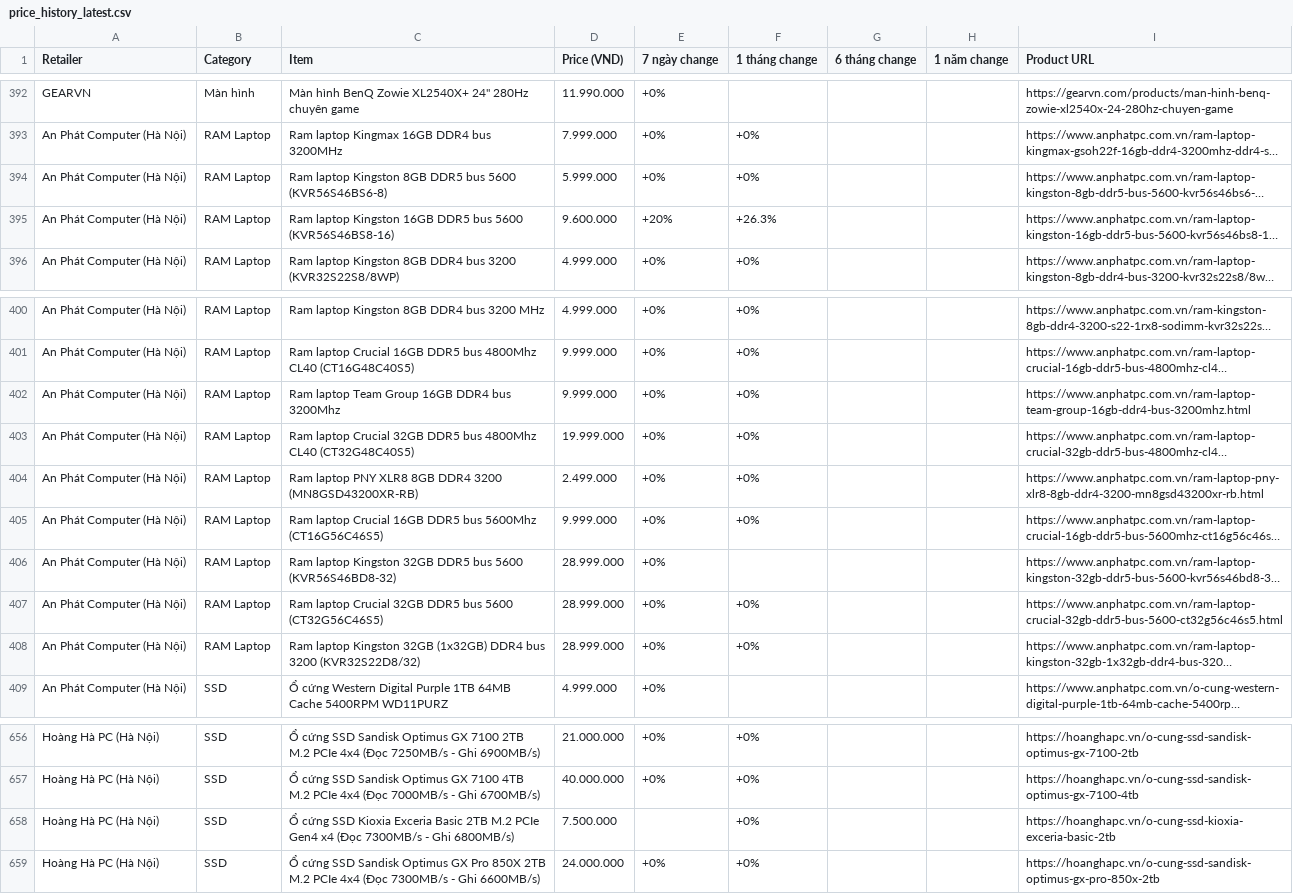
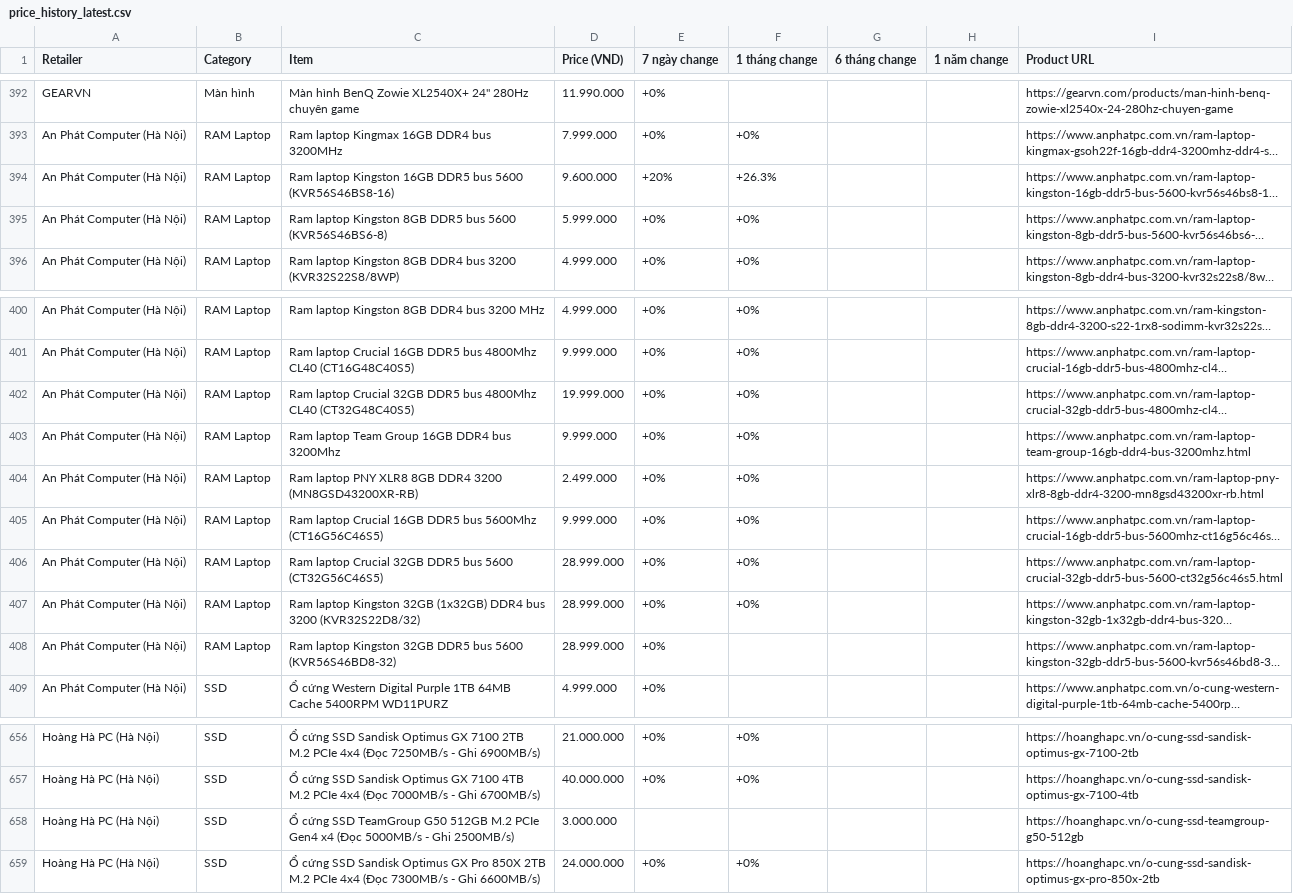
Before and after one commit to tuongphanbase/tech-price-mailer, a CSV file: docs/price_history_latest.csv, drawn as a sheet; only a part is shown, gaps mark what is left out; long unchanged cells end in …; the diff covers the shown part only; the diff names each change by its address in the sheet, - before the commit and + after, or states it on an @@ line.

```diff
--- a/docs/price_history_latest.csv
+++ b/docs/price_history_latest.csv
@@ row 395 moved to row 394: An Phát Computer (Hà Nội) @@
@@ row 403 moved to row 402: An Phát Computer (Hà Nội) @@
@@ row 406 moved to row 408: An Phát Computer (Hà Nội) @@
-C658 (Item): …cứng SSD Kioxia Exceria Basic 2TB M.2 PCIe Gen4 x4 (Đọc 7300MB/s - Ghi 6800MB/s)
+C658 (Item): …cứng SSD TeamGroup G50 512GB M.2 PCIe Gen4 x4 (Đọc 5000MB/s - Ghi 2500MB/s)
-D658 (Price (VND)): 7.500.000
+D658 (Price (VND)): 3.000.000
-F658 (1 tháng change): +0%
+F658 (1 tháng change): (empty)
-I658 (Product URL): https://hoanghapc.vn/o-cung-ssd-kioxia-exceria-basic-2tb
+I658 (Product URL): https://hoanghapc.vn/o-cung-ssd-teamgroup-g50-512gb
```
Also changed, not shown: 12 added rows, 12 removed rows, 2 moved rows and 3 edited cells elsewhere in this file, 6 other files.
